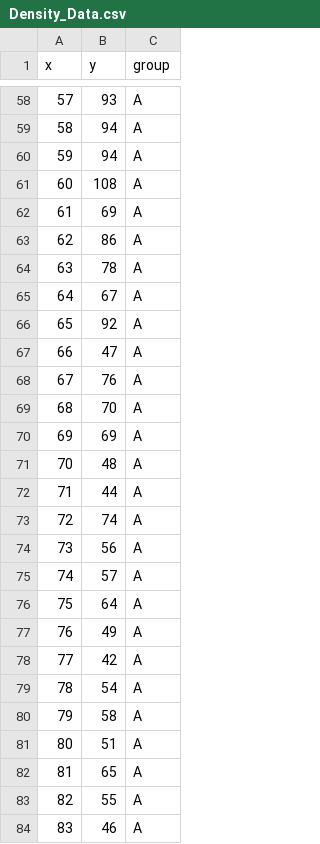
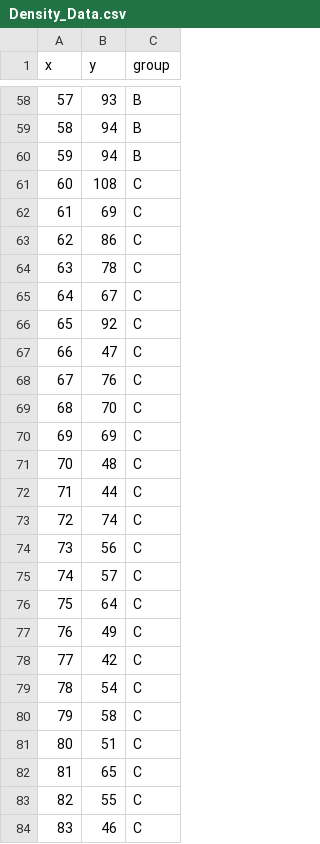
Before and after one commit to Its-Zach/data, a CSV file: Density_Data.csv, drawn as a sheet; only a part is shown, gaps mark what is left out; the diff covers the shown part only.

```diff
--- a/Density_Data.csv
+++ b/Density_Data.csv
@@ -58,27 +58,27 @@ x,y,group
-57,93,A
-58,94,A
-59,94,A
-60,108,A
-61,69,A
-62,86,A
-63,78,A
-64,67,A
-65,92,A
-66,47,A
-67,76,A
-68,70,A
-69,69,A
-70,48,A
-71,44,A
-72,74,A
-73,56,A
-74,57,A
-75,64,A
-76,49,A
-77,42,A
-78,54,A
-79,58,A
-80,51,A
-81,65,A
-82,55,A
-83,46,A
+57,93,B
+58,94,B
+59,94,B
+60,108,C
+61,69,C
+62,86,C
+63,78,C
+64,67,C
+65,92,C
+66,47,C
+67,76,C
+68,70,C
+69,69,C
+70,48,C
+71,44,C
+72,74,C
+73,56,C
+74,57,C
+75,64,C
+76,49,C
+77,42,C
+78,54,C
+79,58,C
+80,51,C
+81,65,C
+82,55,C
+83,46,C
```
Also changed, not shown: 44 edited cells elsewhere in this file.
